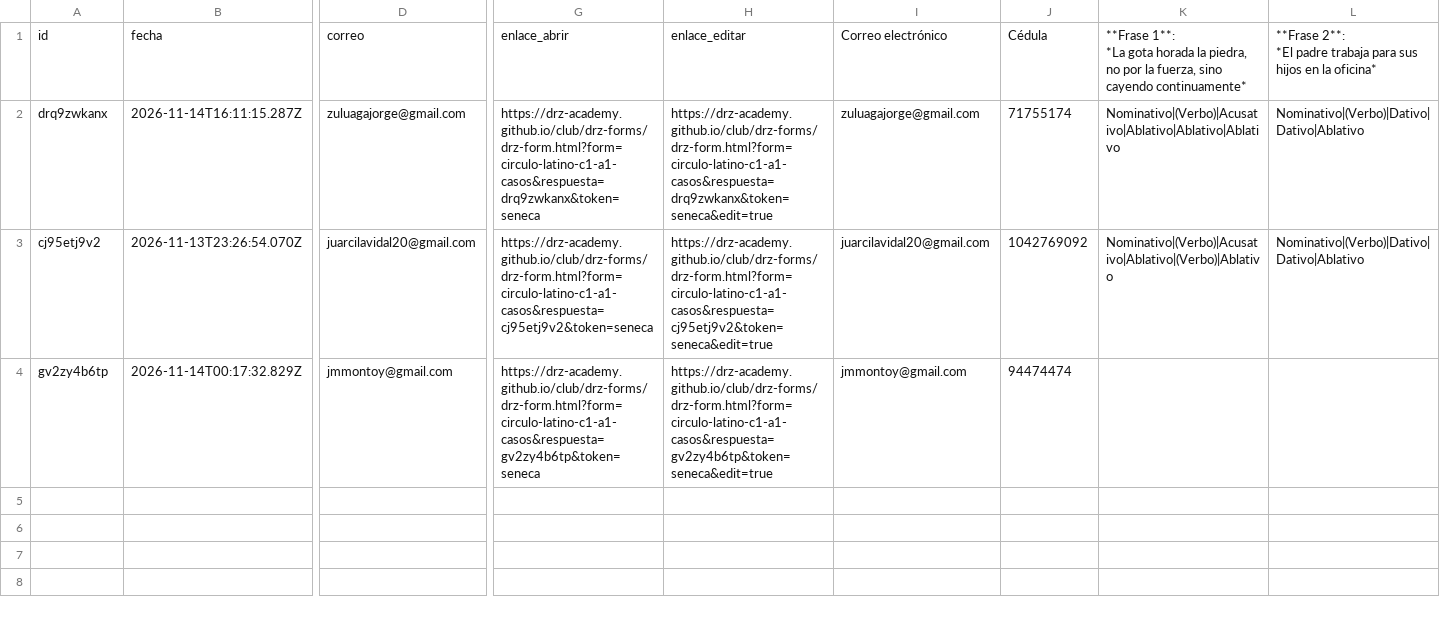
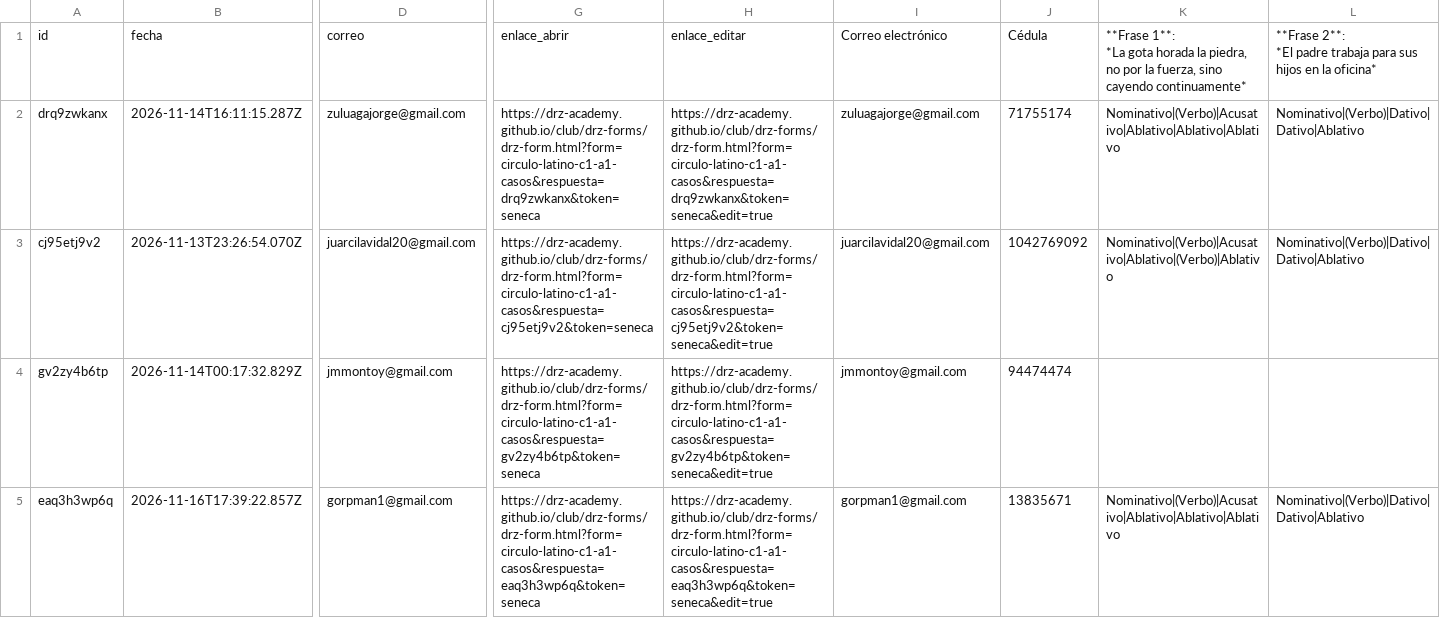
Before and after one commit to drz-academy/drz-academy.github.io, a CSV file: club/drz-forms/circulo-latino-c1-a1-casos-respuestas.csv, drawn as a sheet; only a part is shown, gaps mark what is left out; rows hold the shown columns only; the diff names each change by its address in the sheet, - before the commit and + after, or states it on an @@ line.

```diff
--- a/club/drz-forms/circulo-latino-c1-a1-casos-respuestas.csv
+++ b/club/drz-forms/circulo-latino-c1-a1-casos-respuestas.csv
+row 5: eaq3h3wp6q | 2026-11-16T17:39:22.857Z | gorpman1@gmail.com | https://drz-academy.github.io/club/drz-forms/drz-form.html?form=circulo-latino-c1-a1-casos&respuesta=eaq3h3wp6q&token=seneca | https://drz-academy.github.io/club/drz-forms/drz-form.html?form=circulo-latino-c1-a1-casos&respuesta=eaq3h3wp6q&token=seneca&edit=true | gorpman1@gmail.com | 13835671 | Nominativo|(Verbo)|Acusativo|Ablativo|Ablativo|Ablativo | Nominativo|(Verbo)|Dativo|Dativo|Ablativo
```
